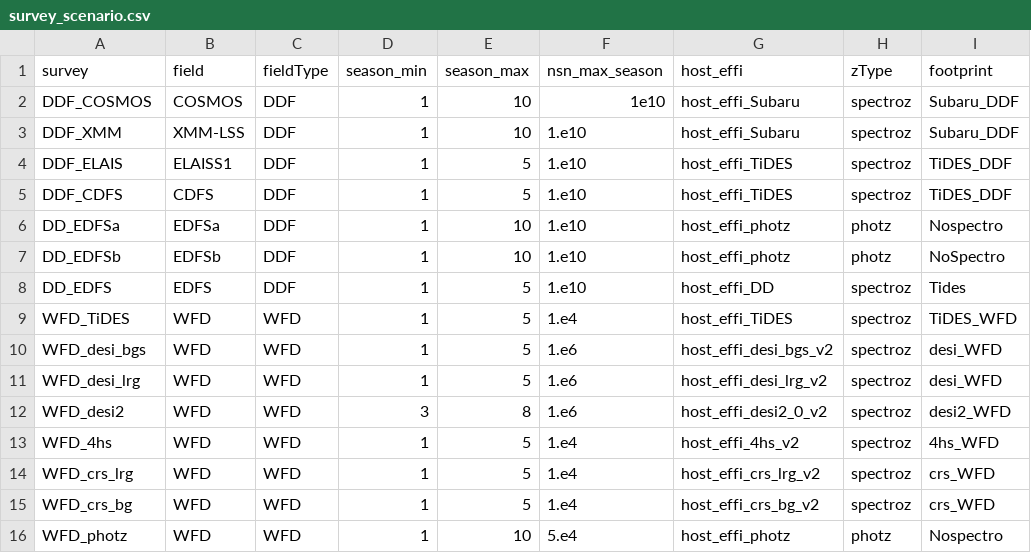
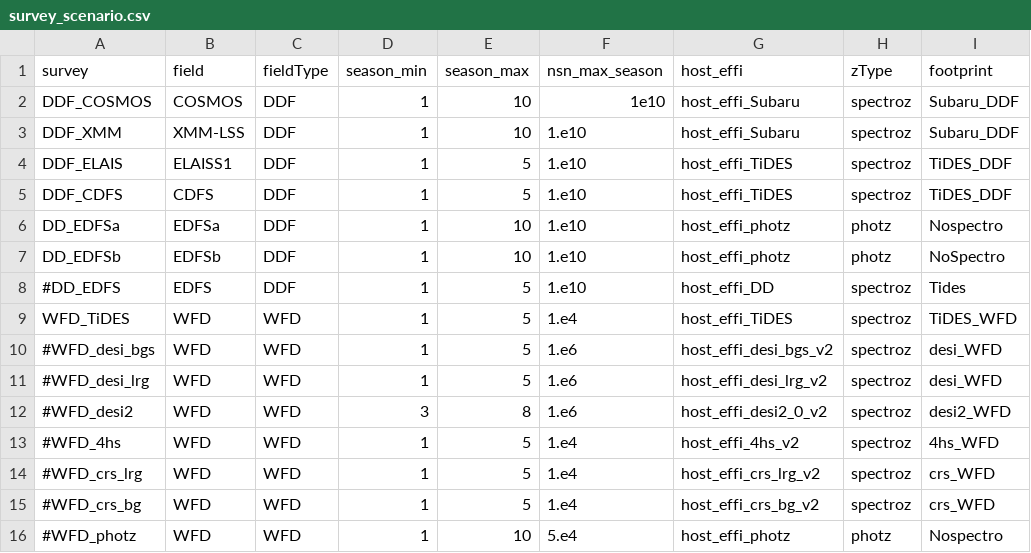
Before and after one commit to LSSTDESC/sn_pipe, a CSV file: input/cosmology/scenarios/survey_scenario.csv, drawn as a sheet; only a part is shown; the diff names each change by its address in the sheet, - before the commit and + after, or states it on an @@ line.

Commit message:
update

```diff
--- a/input/cosmology/scenarios/survey_scenario.csv
+++ b/input/cosmology/scenarios/survey_scenario.csv
-A8 (survey): DD_EDFS
+A8 (survey): #DD_EDFS
-A10 (survey): WFD_desi_bgs
+A10 (survey): #WFD_desi_bgs
-A11 (survey): WFD_desi_lrg
+A11 (survey): #WFD_desi_lrg
-A12 (survey): WFD_desi2
+A12 (survey): #WFD_desi2
-A13 (survey): WFD_4hs
+A13 (survey): #WFD_4hs
-A14 (survey): WFD_crs_lrg
+A14 (survey): #WFD_crs_lrg
-A15 (survey): WFD_crs_bg
+A15 (survey): #WFD_crs_bg
-A16 (survey): WFD_photz
+A16 (survey): #WFD_photz
```
